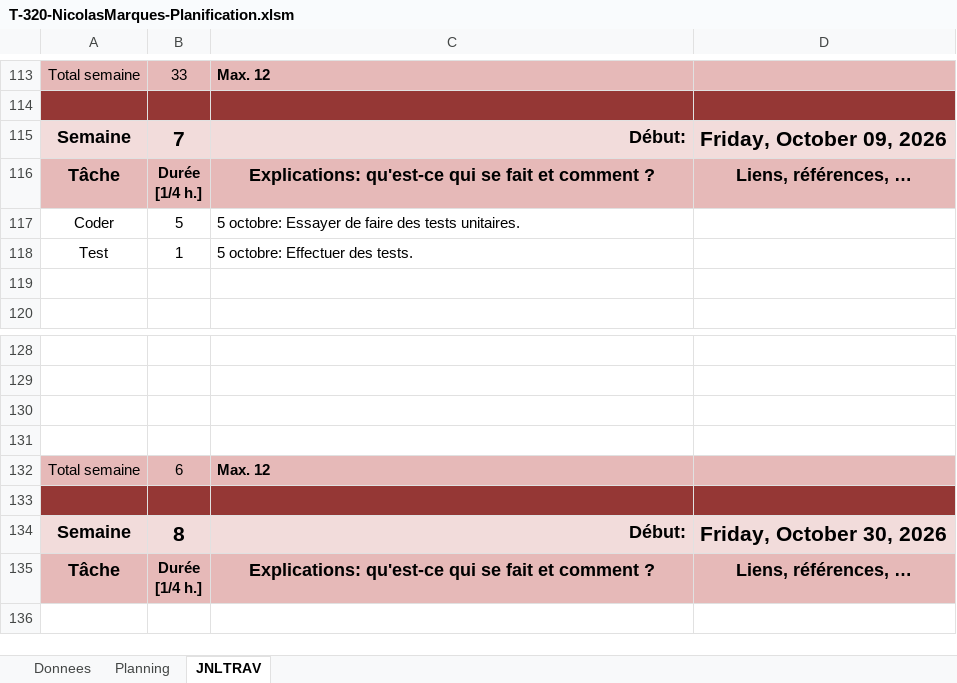
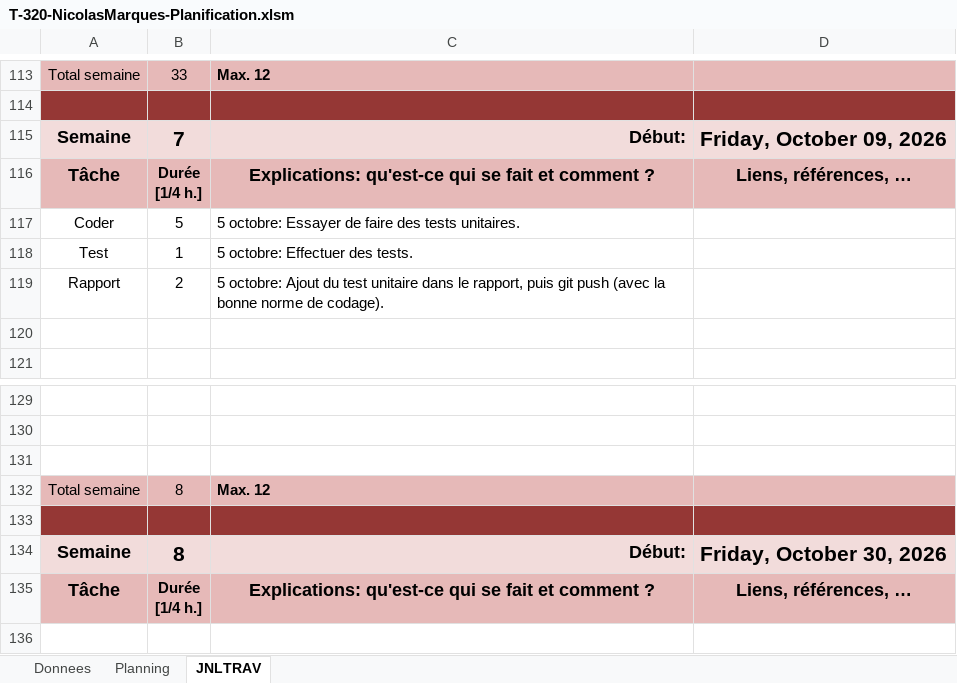
Before and after one commit to ChillNico09/320-NicolasMarques-P_Parking, an Excel workbook: T-320-NicolasMarques-Planification.xlsm, sheet JNLTRAV, drawn as a sheet; only a part is shown, gaps mark what is left out; values as stored, in another font and other column widths than the file's, no borders; charts and pictures not drawn; removed rows and columns are numbered as before the commit, all else as after; the diff names each change by its address in the sheet, - before the commit and + after, or states it on an @@ line.

```diff
--- a/T-320-NicolasMarques-Planification.xlsm (sheet JNLTRAV)
+++ b/T-320-NicolasMarques-Planification.xlsm (sheet JNLTRAV)
+row 119: Rapport | 2 | 5 octobre: Ajout du test unitaire dans le rapport, puis git push (avec la bonne norme de codage).
-row 131: (empty)
-B132: 6
+B132: 8
```
Also changed, not shown: 1 other file.
